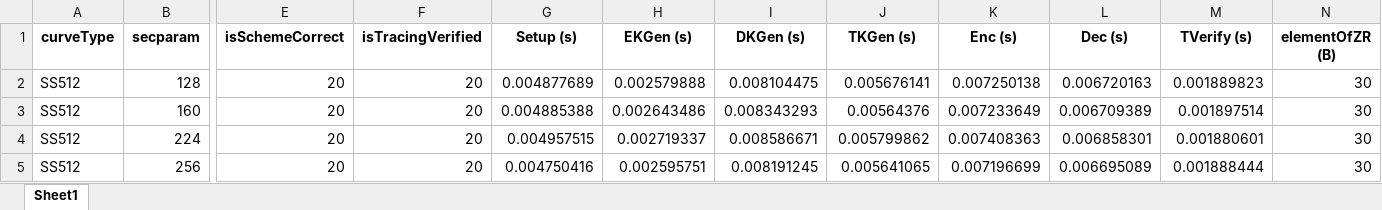
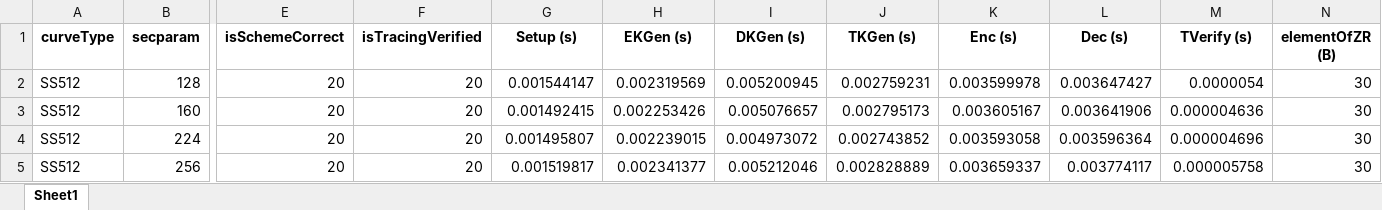
Before and after one commit to BatchClayderman/Cryptography-Schemes, an Excel workbook: SchemeIBMETR/SchemeIBMETR.xlsx, sheet Sheet1, drawn as a sheet; only a part is shown, gaps mark what is left out; values as stored, in another font and other column widths than the file's, no borders; the diff covers the shown part only; the diff names each change by its address in the sheet, - before the commit and + after, or states it on an @@ line.

```diff
--- a/SchemeIBMETR/SchemeIBMETR.xlsx (sheet Sheet1)
+++ b/SchemeIBMETR/SchemeIBMETR.xlsx (sheet Sheet1)
-G2 (Setup (s)): 0.004877689
+G2 (Setup (s)): 0.001544147
-H2 (EKGen (s)): 0.002579888
+H2 (EKGen (s)): 0.002319569
-I2 (DKGen (s)): 0.008104475
+I2 (DKGen (s)): 0.005200945
-J2 (TKGen (s)): 0.005676141
+J2 (TKGen (s)): 0.002759231
-K2 (Enc (s)): 0.007250138
+K2 (Enc (s)): 0.003599978
-L2 (Dec (s)): 0.006720163
+L2 (Dec (s)): 0.003647427
-M2 (TVerify (s)): 0.001889823
+M2 (TVerify (s)): 0.0000054
-G3 (Setup (s)): 0.004885388
+G3 (Setup (s)): 0.001492415
-H3 (EKGen (s)): 0.002643486
+H3 (EKGen (s)): 0.002253426
-I3 (DKGen (s)): 0.008343293
+I3 (DKGen (s)): 0.005076657
-J3 (TKGen (s)): 0.00564376
+J3 (TKGen (s)): 0.002795173
-K3 (Enc (s)): 0.007233649
+K3 (Enc (s)): 0.003605167
-L3 (Dec (s)): 0.006709389
+L3 (Dec (s)): 0.003641906
-M3 (TVerify (s)): 0.001897514
+M3 (TVerify (s)): 0.000004636
-G4 (Setup (s)): 0.004957515
+G4 (Setup (s)): 0.001495807
-H4 (EKGen (s)): 0.002719337
+H4 (EKGen (s)): 0.002239015
-I4 (DKGen (s)): 0.008586671
+I4 (DKGen (s)): 0.004973072
-J4 (TKGen (s)): 0.005799862
+J4 (TKGen (s)): 0.002743852
-K4 (Enc (s)): 0.007408363
+K4 (Enc (s)): 0.003593058
-L4 (Dec (s)): 0.006858301
+L4 (Dec (s)): 0.003596364
-M4 (TVerify (s)): 0.001880601
+M4 (TVerify (s)): 0.000004696
-G5 (Setup (s)): 0.004750416
+G5 (Setup (s)): 0.001519817
-H5 (EKGen (s)): 0.002595751
+H5 (EKGen (s)): 0.002341377
-I5 (DKGen (s)): 0.008191245
+I5 (DKGen (s)): 0.005212046
-J5 (TKGen (s)): 0.005641065
+J5 (TKGen (s)): 0.002828889
-K5 (Enc (s)): 0.007196699
+K5 (Enc (s)): 0.003659337
-L5 (Dec (s)): 0.006695089
+L5 (Dec (s)): 0.003774117
-M5 (TVerify (s)): 0.001888444
+M5 (TVerify (s)): 0.000005758
```
Also changed, not shown: 14 edited cells elsewhere in this sheet, SchemeIBMETR/SchemeAIBE.xlsx, SchemeIBMETR/SchemeARES.xlsx, 2 other files.
